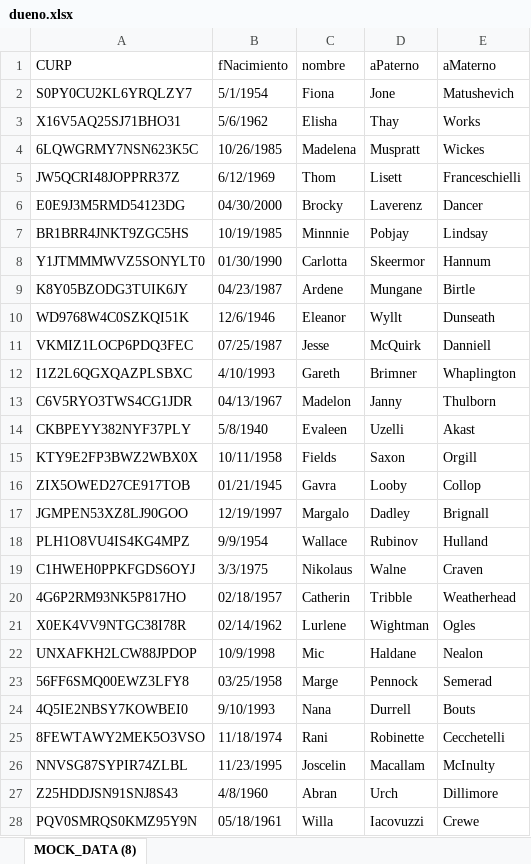
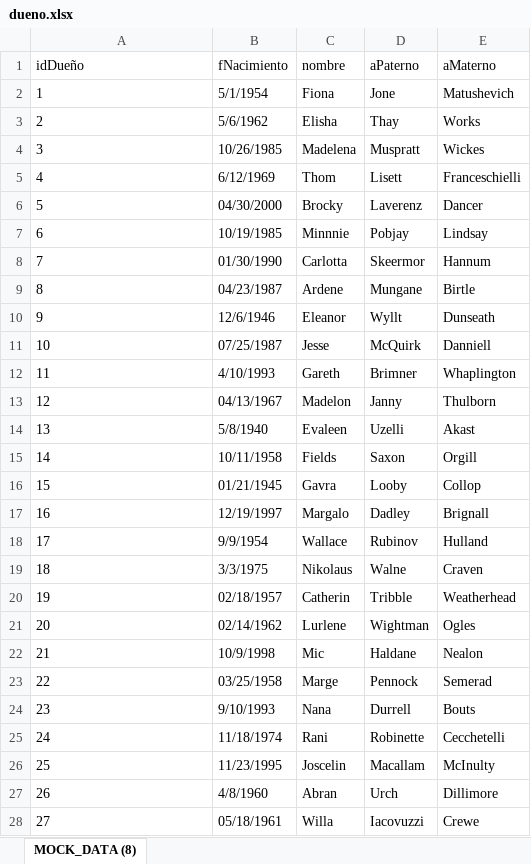
Before and after one commit to Lechuga194/Proyecto-inmobiliaria-20192, an Excel workbook: ProyectoFinal/05 Poblacion/dueno.xlsx, sheet MOCK_DATA (8), drawn as a sheet; only a part is shown; values as stored, in another font and other column widths than the file's, no borders; the diff covers the shown part only; the diff names each change by its address in the sheet, - before the commit and + after, or states it on an @@ line.

```diff
--- a/ProyectoFinal/05 Poblacion/dueno.xlsx (sheet MOCK_DATA (8))
+++ b/ProyectoFinal/05 Poblacion/dueno.xlsx (sheet MOCK_DATA (8))
-A1: CURP
+A1: idDueño
-A2 (idDueño): S0PY0CU2KL6YRQLZY7
+A2 (idDueño): 1
-A3 (idDueño): X16V5AQ25SJ71BHO31
+A3 (idDueño): 2
-A4 (idDueño): 6LQWGRMY7NSN623K5C
+A4 (idDueño): 3
-A5 (idDueño): JW5QCRI48JOPPRR37Z
+A5 (idDueño): 4
-A6 (idDueño): E0E9J3M5RMD54123DG
+A6 (idDueño): 5
-A7 (idDueño): BR1BRR4JNKT9ZGC5HS
+A7 (idDueño): 6
-A8 (idDueño): Y1JTMMMWVZ5SONYLT0
+A8 (idDueño): 7
-A9 (idDueño): K8Y05BZODG3TUIK6JY
+A9 (idDueño): 8
-A10 (idDueño): WD9768W4C0SZKQI51K
+A10 (idDueño): 9
-A11 (idDueño): VKMIZ1LOCP6PDQ3FEC
+A11 (idDueño): 10
-A12 (idDueño): I1Z2L6QGXQAZPLSBXC
+A12 (idDueño): 11
-A13 (idDueño): C6V5RYO3TWS4CG1JDR
+A13 (idDueño): 12
-A14 (idDueño): CKBPEYY382NYF37PLY
+A14 (idDueño): 13
-A15 (idDueño): KTY9E2FP3BWZ2WBX0X
+A15 (idDueño): 14
-A16 (idDueño): ZIX5OWED27CE917TOB
+A16 (idDueño): 15
-A17 (idDueño): JGMPEN53XZ8LJ90GOO
+A17 (idDueño): 16
-A18 (idDueño): PLH1O8VU4IS4KG4MPZ
+A18 (idDueño): 17
-A19 (idDueño): C1HWEH0PPKFGDS6OYJ
+A19 (idDueño): 18
-A20 (idDueño): 4G6P2RM93NK5P817HO
+A20 (idDueño): 19
-A21 (idDueño): X0EK4VV9NTGC38I78R
+A21 (idDueño): 20
-A22 (idDueño): UNXAFKH2LCW88JPDOP
+A22 (idDueño): 21
-A23 (idDueño): 56FF6SMQ00EWZ3LFY8
+A23 (idDueño): 22
-A24 (idDueño): 4Q5IE2NBSY7KOWBEI0
+A24 (idDueño): 23
-A25 (idDueño): 8FEWTAWY2MEK5O3VSO
+A25 (idDueño): 24
-A26 (idDueño): NNVSG87SYPIR74ZLBL
+A26 (idDueño): 25
-A27 (idDueño): Z25HDDJSN91SNJ8S43
+A27 (idDueño): 26
-A28 (idDueño): PQV0SMRQS0KMZ95Y9N
+A28 (idDueño): 27
```
Also changed, not shown: 273 edited cells elsewhere in this sheet, 9 other files.
